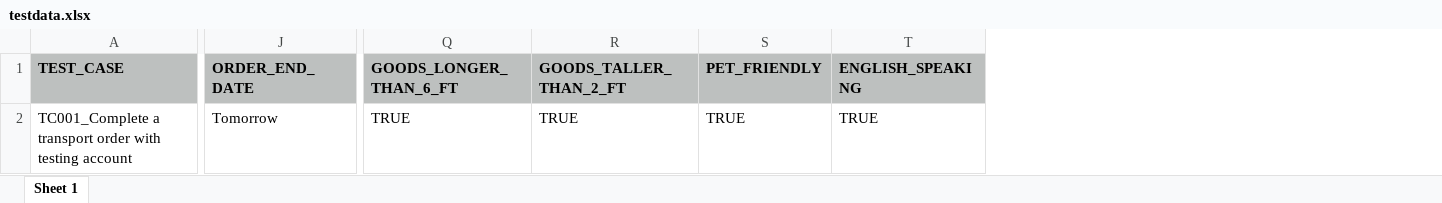
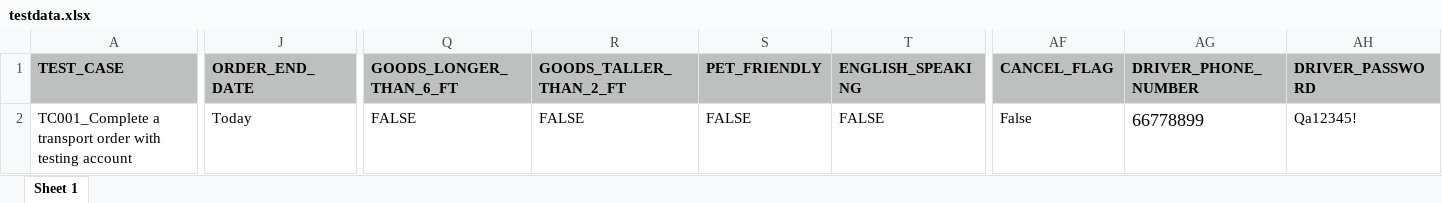
Before and after one commit to williamkoh0206/automation-qa-ca-ios, an Excel workbook: src/main/resources/testdata.xlsx, sheet Sheet 1, drawn as a sheet; only a part is shown, gaps mark what is left out; values as stored, in another font and other column widths than the file's, no borders; the diff covers the shown part only; the diff names each change by its address in the sheet, - before the commit and + after, or states it on an @@ line.

Commit message:
update transport order for personal ac
update for end-to-end testing of personal account

```diff
--- a/src/main/resources/testdata.xlsx (sheet Sheet 1)
+++ b/src/main/resources/testdata.xlsx (sheet Sheet 1)
+column AF (CANCEL_FLAG), row 2: False
+column AG (DRIVER_PHONE_NUMBER), row 2: 66778899
+column AH (DRIVER_PASSWORD), row 2: Qa12345!
-J2 (ORDER_END_DATE): Tomorrow
+J2 (ORDER_END_DATE): Today
-Q2 (GOODS_LONGER_THAN_6_FT): TRUE
+Q2 (GOODS_LONGER_THAN_6_FT): FALSE
-R2 (GOODS_TALLER_THAN_2_FT): TRUE
+R2 (GOODS_TALLER_THAN_2_FT): FALSE
-S2 (PET_FRIENDLY): TRUE
+S2 (PET_FRIENDLY): FALSE
-T2 (ENGLISH_SPEAKING): TRUE
+T2 (ENGLISH_SPEAKING): FALSE
```
Also changed, not shown: 5 edited cells elsewhere in this sheet, 10 other files.
